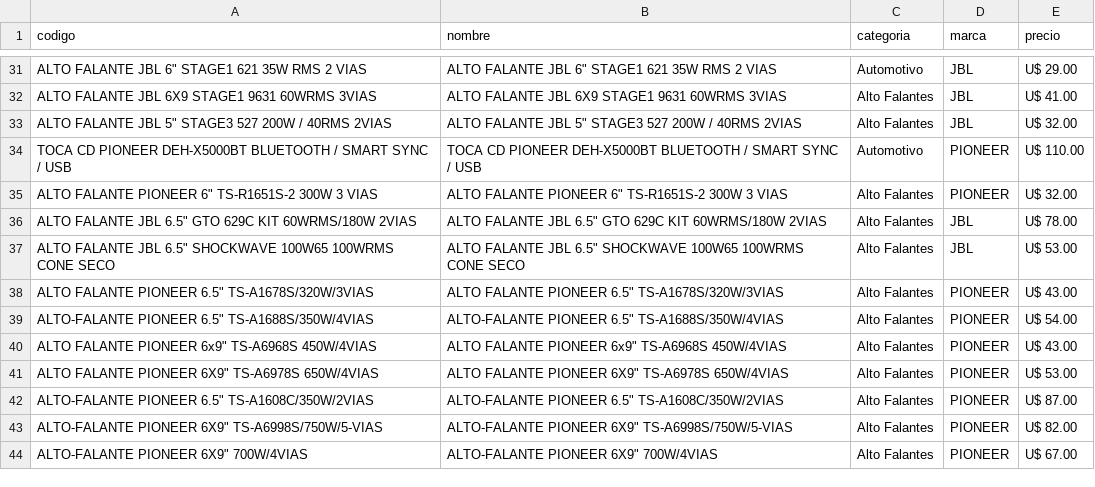
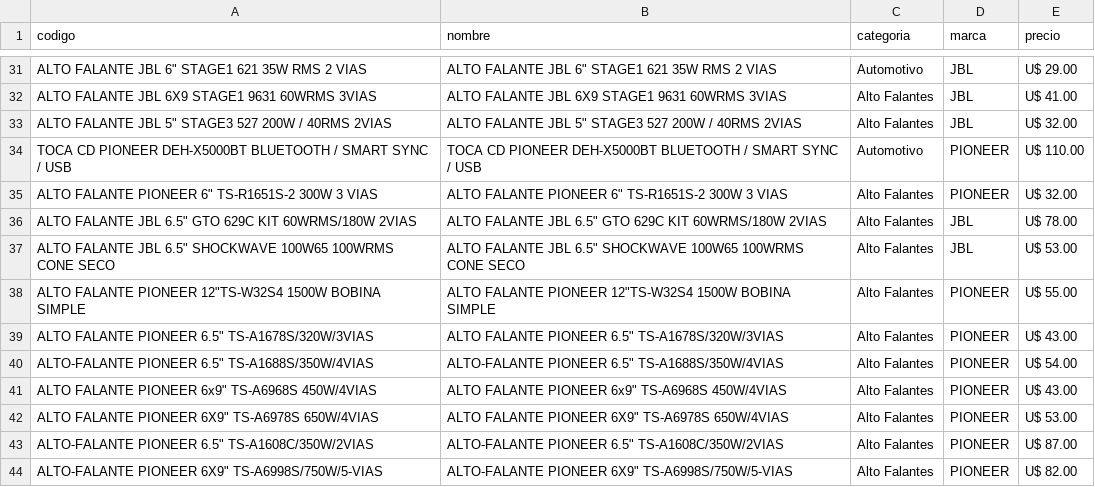
Before and after one commit to Gabrieluz1985/monitor-tcheloco, a CSV file: productos_tche_anterior.csv, drawn as a sheet; only a part is shown, gaps mark what is left out; the shorter side is filled out with more unchanged rows.

```diff
--- a/productos_tche_anterior.csv
+++ b/productos_tche_anterior.csv
@@ -37,2 +37,3 @@ TOCA CD PIONEER DEH-X5000BT BLUETOOTH / SMART SYNC / USB,TOCA CD PIONEER DEH-X50
 "ALTO FALANTE JBL 6.5"" SHOCKWAVE 100W65 100WRMS CONE SECO","ALTO FALANTE JBL 6.5"" SHOCKWAVE 100W65 100WRMS CONE SECO",Alto Falantes,JBL,U$ 53.00
+"ALTO FALANTE  PIONEER 12""TS-W32S4  1500W  BOBINA SIMPLE","ALTO FALANTE  PIONEER 12""TS-W32S4  1500W  BOBINA SIMPLE",Alto Falantes,PIONEER,U$ 55.00
 "ALTO FALANTE PIONEER 6.5"" TS-A1678S/320W/3VIAS","ALTO FALANTE PIONEER 6.5"" TS-A1678S/320W/3VIAS",Alto Falantes,PIONEER,U$ 43.00
```
